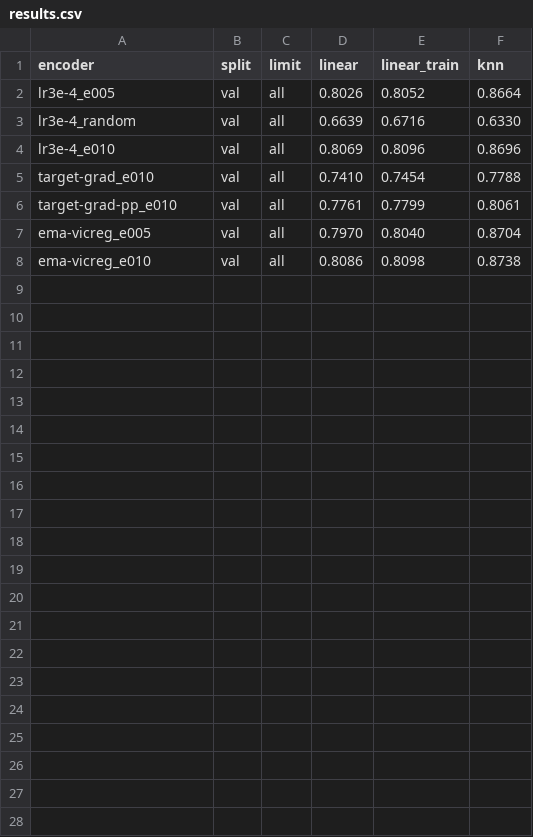
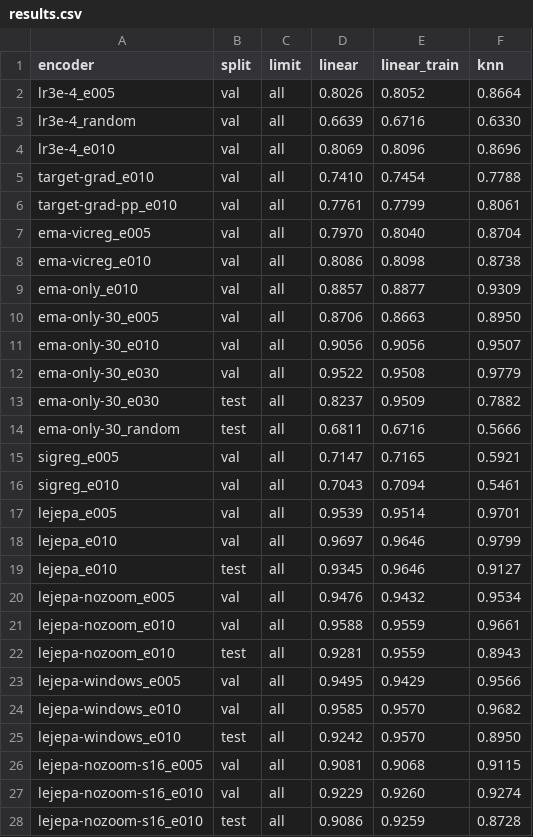
Before and after one commit to andreasatle/Jepa, a CSV file: i_jepa_restart/probes/results.csv, drawn as a sheet.

```diff
--- a/i_jepa_restart/probes/results.csv
+++ b/i_jepa_restart/probes/results.csv
@@ -8 +8,21 @@ ema-vicreg_e005,val,all,0.7970,0.8040,0.8704
 ema-vicreg_e010,val,all,0.8086,0.8098,0.8738
+ema-only_e010,val,all,0.8857,0.8877,0.9309
+ema-only-30_e005,val,all,0.8706,0.8663,0.8950
+ema-only-30_e010,val,all,0.9056,0.9056,0.9507
+ema-only-30_e030,val,all,0.9522,0.9508,0.9779
+ema-only-30_e030,test,all,0.8237,0.9509,0.7882
+ema-only-30_random,test,all,0.6811,0.6716,0.5666
+sigreg_e005,val,all,0.7147,0.7165,0.5921
+sigreg_e010,val,all,0.7043,0.7094,0.5461
+lejepa_e005,val,all,0.9539,0.9514,0.9701
+lejepa_e010,val,all,0.9697,0.9646,0.9799
+lejepa_e010,test,all,0.9345,0.9646,0.9127
+lejepa-nozoom_e005,val,all,0.9476,0.9432,0.9534
+lejepa-nozoom_e010,val,all,0.9588,0.9559,0.9661
+lejepa-nozoom_e010,test,all,0.9281,0.9559,0.8943
+lejepa-windows_e005,val,all,0.9495,0.9429,0.9566
+lejepa-windows_e010,val,all,0.9585,0.9570,0.9682
+lejepa-windows_e010,test,all,0.9242,0.9570,0.8950
+lejepa-nozoom-s16_e005,val,all,0.9081,0.9068,0.9115
+lejepa-nozoom-s16_e010,val,all,0.9229,0.9260,0.9274
+lejepa-nozoom-s16_e010,test,all,0.9086,0.9259,0.8728
```
Also changed, not shown: 7 other files.
